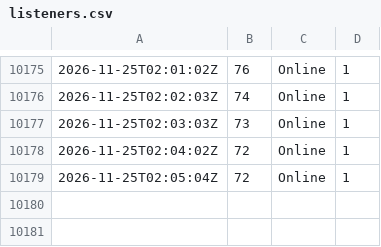
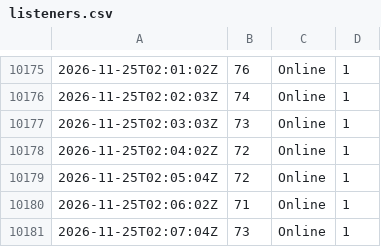
Before and after one commit to ShmuelSokol/radioplatform, a CSV file: testing/nyjr/listeners.csv, drawn as a sheet; only a part is shown, gaps mark what is left out; the diff names each change by its address in the sheet, - before the commit and + after, or states it on an @@ line.

Commit message:
NYJR watch 2026-11-25 02:07Z: 2286 tracks

```diff
--- a/testing/nyjr/listeners.csv
+++ b/testing/nyjr/listeners.csv
+row 10180: 2026-11-25T02:06:02Z | 71 | Online | 1
+row 10181: 2026-11-25T02:07:04Z | 73 | Online | 1
```
